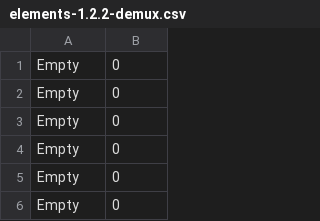
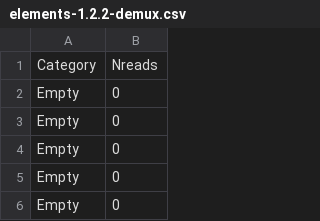
Before and after one commit to naturalis/edentity-sequencer-qc, a CSV file: results/elements-1.2.2-demux.csv, drawn as a sheet; only a part is shown; the shorter side is filled out with more unchanged rows.

Commit message:
Update elements-1.2.2-demux.csv

```diff
--- a/results/elements-1.2.2-demux.csv
+++ b/results/elements-1.2.2-demux.csv
@@ -1 +1,2 @@
+Category,Nreads
 Empty,0
```
